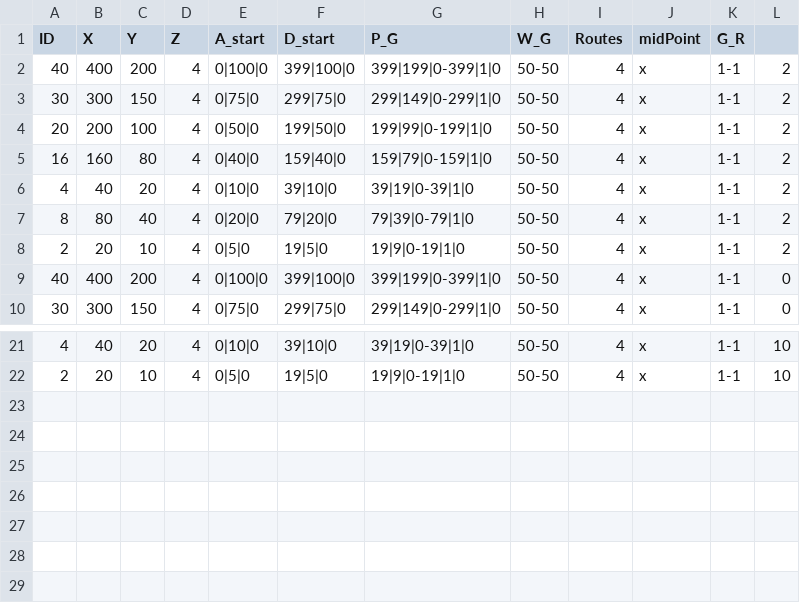
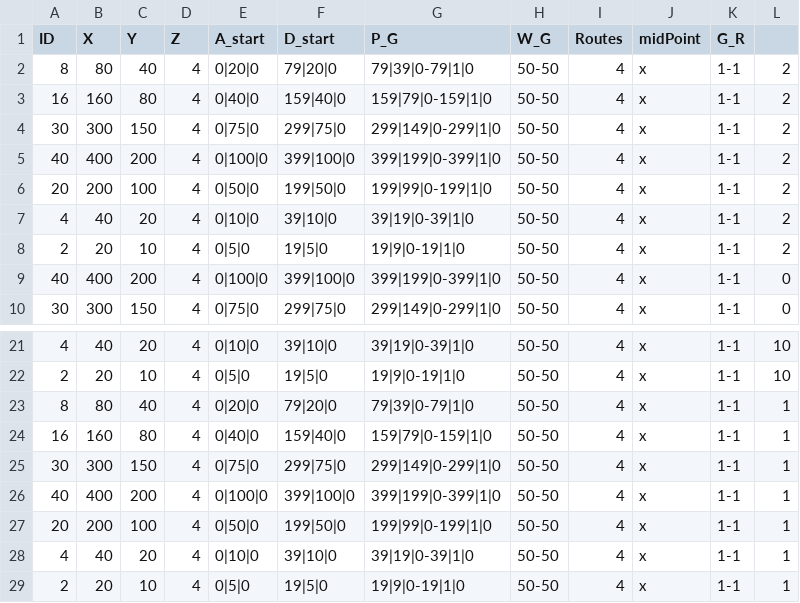
Before and after one commit to eran505/track_racing, a CSV file: csv/con512.csv, drawn as a sheet; only a part is shown, gaps mark what is left out.

```diff
--- a/csv/con512.csv
+++ b/csv/con512.csv
@@ -1,8 +1,8 @@
 ID,X,Y,Z,A_start,D_start,P_G,W_G,Routes,midPoint,G_R
+8,80,40,4,0|20|0,79|20|0,79|39|0-79|1|0,50-50,4,x,1-1,2
+16,160,80,4,0|40|0,159|40|0,159|79|0-159|1|0,50-50,4,x,1-1,2
+30,300,150,4,0|75|0,299|75|0,299|149|0-299|1|0,50-50,4,x,1-1,2
 40,400,200,4,0|100|0,399|100|0,399|199|0-399|1|0,50-50,4,x,1-1,2
-30,300,150,4,0|75|0,299|75|0,299|149|0-299|1|0,50-50,4,x,1-1,2
 20,200,100,4,0|50|0,199|50|0,199|99|0-199|1|0,50-50,4,x,1-1,2
-16,160,80,4,0|40|0,159|40|0,159|79|0-159|1|0,50-50,4,x,1-1,2
 4,40,20,4,0|10|0,39|10|0,39|19|0-39|1|0,50-50,4,x,1-1,2
-8,80,40,4,0|20|0,79|20|0,79|39|0-79|1|0,50-50,4,x,1-1,2
 2,20,10,4,0|5|0,19|5|0,19|9|0-19|1|0,50-50,4,x,1-1,2
@@ -22 +22,8 @@ ID,X,Y,Z,A_start,D_start,P_G,W_G,Routes,midPoint,G_R
 2,20,10,4,0|5|0,19|5|0,19|9|0-19|1|0,50-50,4,x,1-1,10
+8,80,40,4,0|20|0,79|20|0,79|39|0-79|1|0,50-50,4,x,1-1,1
+16,160,80,4,0|40|0,159|40|0,159|79|0-159|1|0,50-50,4,x,1-1,1
+30,300,150,4,0|75|0,299|75|0,299|149|0-299|1|0,50-50,4,x,1-1,1
+40,400,200,4,0|100|0,399|100|0,399|199|0-399|1|0,50-50,4,x,1-1,1
+20,200,100,4,0|50|0,199|50|0,199|99|0-199|1|0,50-50,4,x,1-1,1
+4,40,20,4,0|10|0,39|10|0,39|19|0-39|1|0,50-50,4,x,1-1,1
+2,20,10,4,0|5|0,19|5|0,19|9|0-19|1|0,50-50,4,x,1-1,1
```
Also changed, not shown: 5 other files.
